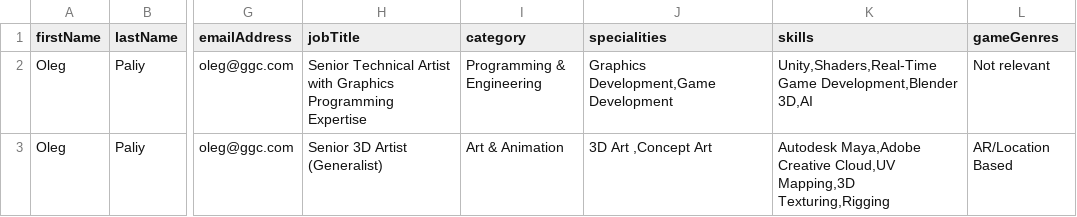
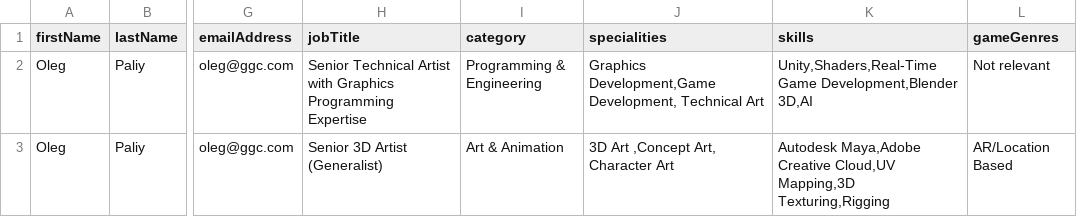
Before and after one commit to GamesFactoryTalents/GameDevTalents--SubscriptionBoard, a CSV file: src/generated/vacancies.csv, drawn as a sheet; only a part is shown, gaps mark what is left out; the diff names each change by its address in the sheet, - before the commit and + after, or states it on an @@ line.

Commit message:
11.09 - 2

```diff
--- a/src/generated/vacancies.csv
+++ b/src/generated/vacancies.csv
-J2 (specialities): Graphics Development,Game Development
+J2 (specialities): Graphics Development,Game Development, Technical Art
-J3 (specialities): 3D Art ,Concept Art
+J3 (specialities): 3D Art ,Concept Art, Character Art
```
